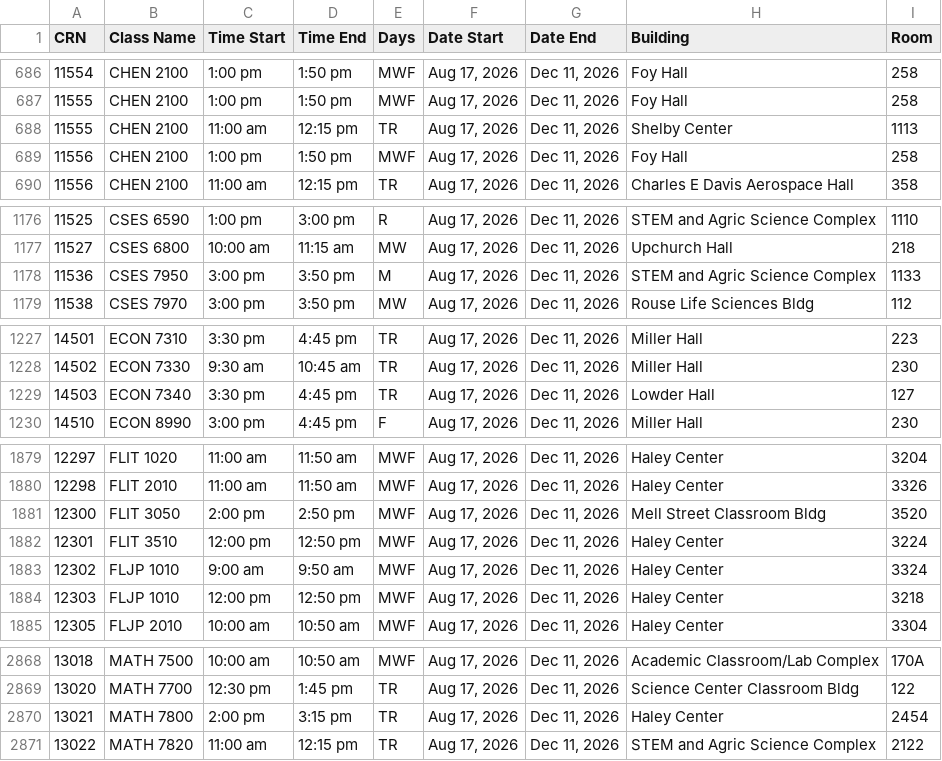
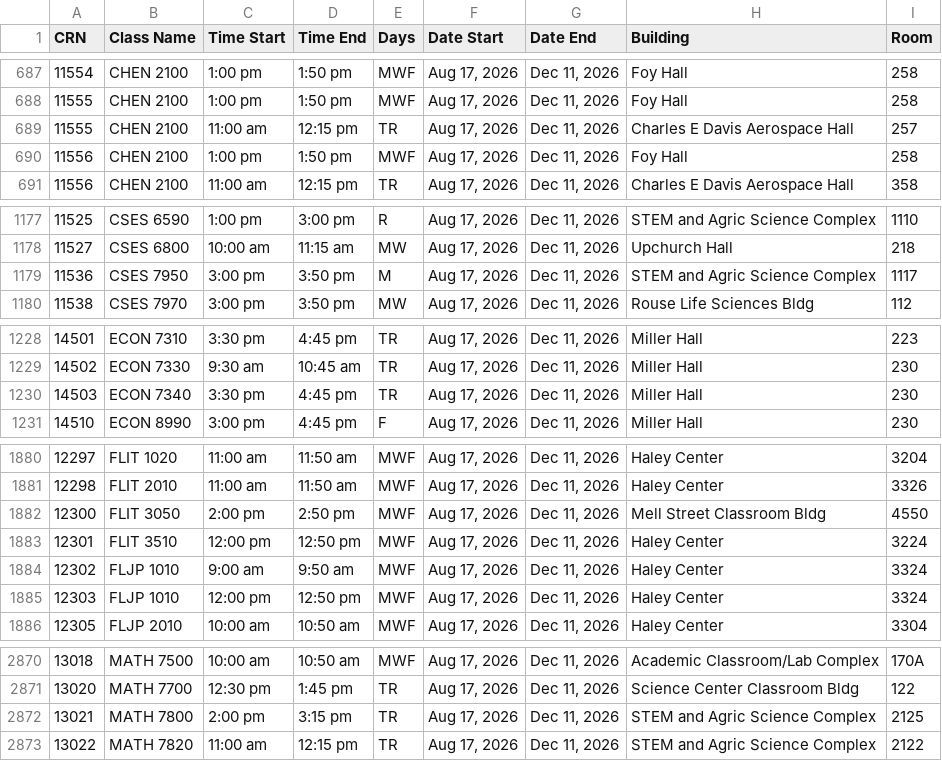
Before and after one commit to check3D/AuburnOpenRooms, a CSV file: scheduling_data_clean.csv, drawn as a sheet; only a part is shown, gaps mark what is left out; addresses are those after the commit; the diff covers the shown part only; the diff names each change by its address in the sheet, - before the commit and + after, or states it on an @@ line.

Commit message:
Refresh Fall 2026 room data for September 28

```diff
--- a/scheduling_data_clean.csv
+++ b/scheduling_data_clean.csv
-H689 (Building): Shelby Center
+H689 (Building): Charles E Davis Aerospace Hall
-I689 (Room): 1113
+I689 (Room): 257
-I1179 (Room): 1133
+I1179 (Room): 1117
-H1230 (Building): Lowder Hall
+H1230 (Building): Miller Hall
-I1230 (Room): 127
+I1230 (Room): 230
-I1882 (Room): 3520
+I1882 (Room): 4550
-I1885 (Room): 3218
+I1885 (Room): 3324
-H2872 (Building): Haley Center
+H2872 (Building): STEM and Agric Science Complex
-I2872 (Room): 2454
+I2872 (Room): 2125
```
Also changed, not shown: 3 added rows and 11 edited cells elsewhere in this file, scheduling_data.csv, 2 other files.
